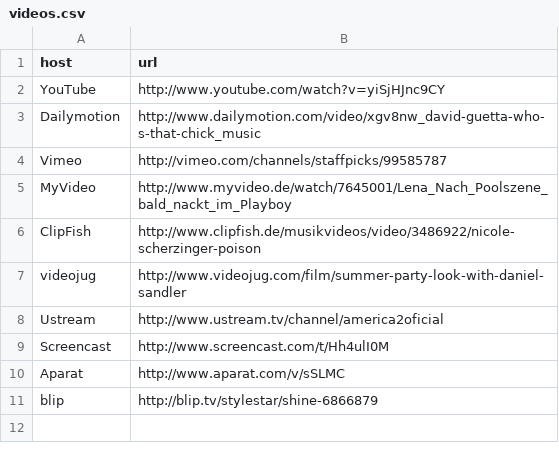
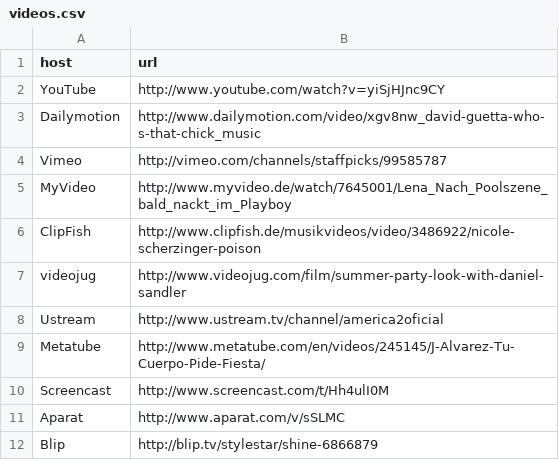
Before and after one commit to dereuromark/media-embed, a CSV file: examples/data/videos.csv, drawn as a sheet.

```diff
--- a/examples/data/videos.csv
+++ b/examples/data/videos.csv
@@ -8,4 +8,5 @@ videojug, "http://www.videojug.com/film/summer-party-look-with-daniel-sandler"
 Ustream, "http://www.ustream.tv/channel/america2oficial"
+Metatube, "http://www.metatube.com/en/videos/245145/J-Alvarez-Tu-Cuerpo-Pide-Fiesta/"
 Screencast, "http://www.screencast.com/t/Hh4ulI0M"
 Aparat, "http://www.aparat.com/v/sSLMC"
-blip, "http://blip.tv/stylestar/shine-6866879"
+Blip, "http://blip.tv/stylestar/shine-6866879"
```
Also changed, not shown: 5 other files.
